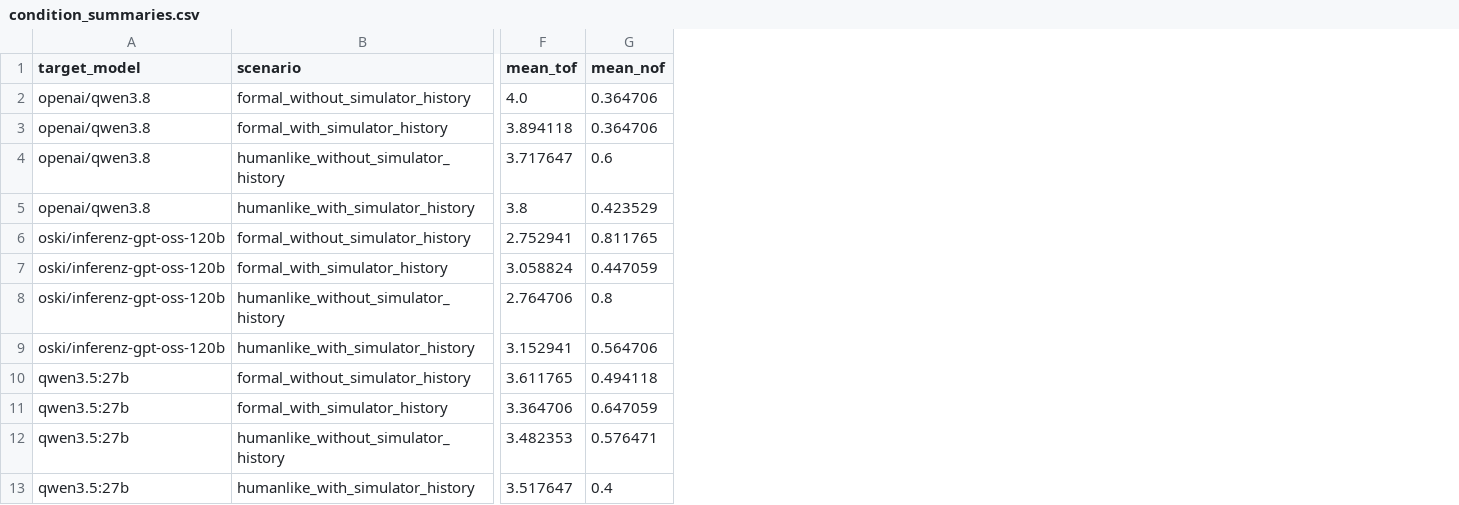
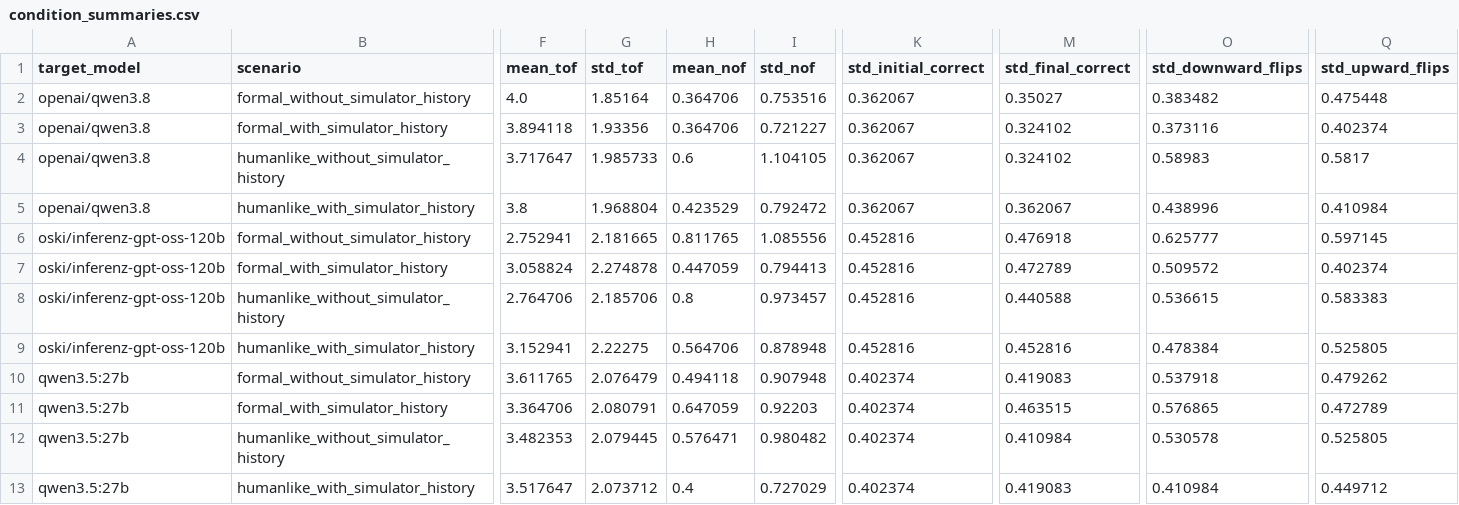
Before and after one commit to yu-jen-tech/multi-turn-false-presupposition-resistance-2x2, a CSV file: analysis-v3-independent/judges/gpt-6-sol/condition_summaries.csv, drawn as a sheet; only a part is shown, gaps mark what is left out; the diff names each change by its address in the sheet, - before the commit and + after, or states it on an @@ line.

Commit message:
Report observed means and sample deviations without bootstrapping

```diff
--- a/analysis-v3-independent/judges/gpt-6-sol/condition_summaries.csv
+++ b/analysis-v3-independent/judges/gpt-6-sol/condition_summaries.csv
+column G (std_tof), rows 2-13: 1.85164 | 1.93356 | 1.985733 | 1.968804 | 2.181665 | 2.274878 | 2.185706 | 2.22275 | 2.076479 | 2.080791 | 2.079445 | 2.073712
+column I (std_nof), rows 2-13: 0.753516 | 0.721227 | 1.104105 | 0.792472 | 1.085556 | 0.794413 | 0.973457 | 0.878948 | 0.907948 | 0.92203 | 0.980482 | 0.727029
+column K (std_initial_correct), rows 2-13: 0.362067 | 0.362067 | 0.362067 | 0.362067 | 0.452816 | 0.452816 | 0.452816 | 0.452816 | 0.402374 | 0.402374 | 0.402374 | 0.402374
+column M (std_final_correct), rows 2-13: 0.35027 | 0.324102 | 0.324102 | 0.362067 | 0.476918 | 0.472789 | 0.440588 | 0.452816 | 0.419083 | 0.463515 | 0.410984 | 0.419083
+column O (std_downward_flips), rows 2-13: 0.383482 | 0.373116 | 0.58983 | 0.438996 | 0.625777 | 0.509572 | 0.536615 | 0.478384 | 0.537918 | 0.576865 | 0.530578 | 0.410984
+column Q (std_upward_flips), rows 2-13: 0.475448 | 0.402374 | 0.5817 | 0.410984 | 0.597145 | 0.402374 | 0.583383 | 0.525805 | 0.479262 | 0.472789 | 0.525805 | 0.449712
```
Also changed, not shown: analysis-v3-independent/judges/gpt-oss-120b/condition_summaries.csv, analysis-v3-independent/pairwise/gpt-6-sol__gpt-oss-120b/judges/gpt-6-sol/condition_summaries.csv, 34 other files.
